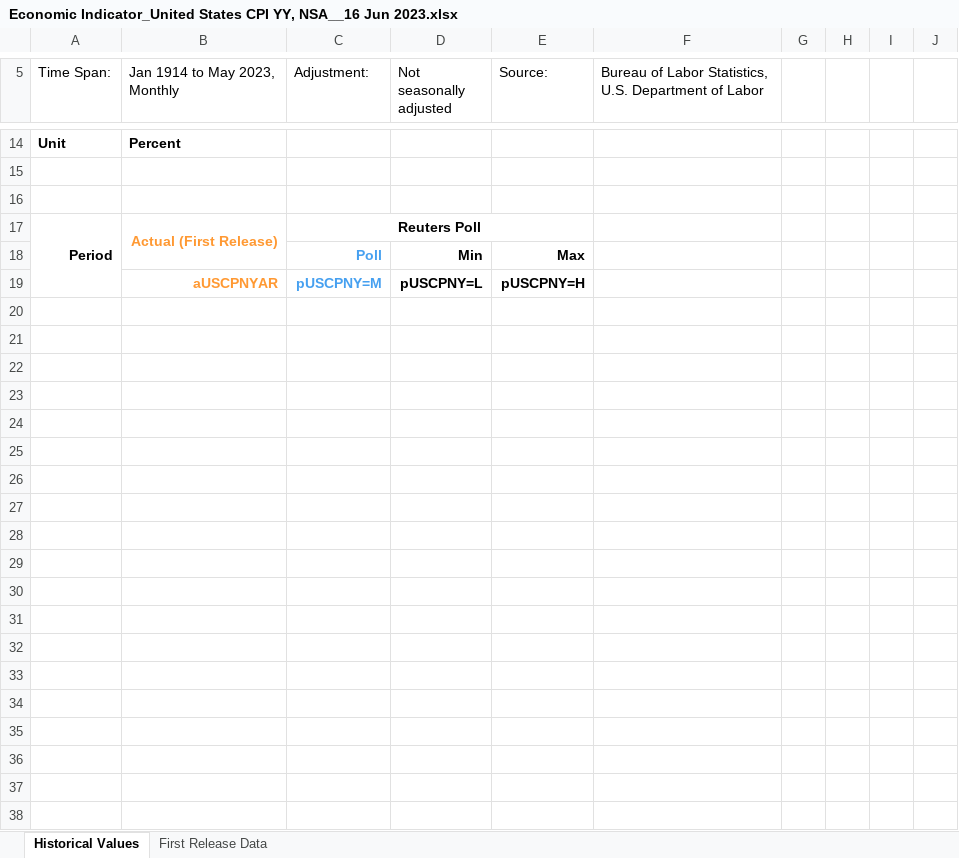
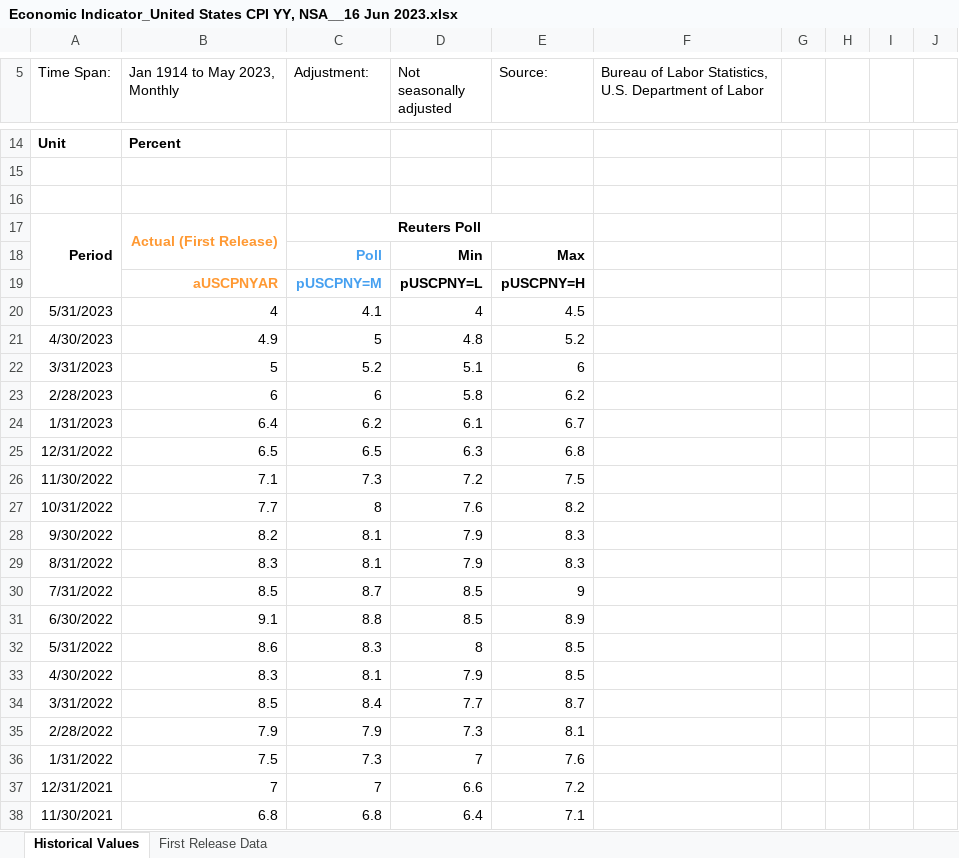
Before and after one commit to AnnyYang2000/Annie, an Excel workbook: Economic Indicator_United States CPI YY, NSA__16 Jun 2023.xlsx, sheet Historical Values, drawn as a sheet; only a part is shown, gaps mark what is left out; values as stored, in another font and other column widths than the file's, no borders; the diff covers the shown part only; the diff names each change by its address in the sheet, - before the commit and + after, or states it on an @@ line.

Commit message:
Add files via upload

```diff
--- a/Economic Indicator_United States CPI YY, NSA__16 Jun 2023.xlsx (sheet Historical Values)
+++ b/Economic Indicator_United States CPI YY, NSA__16 Jun 2023.xlsx (sheet Historical Values)
+row 20: 5/31/2023 | 4 | 4.1 | 4 | 4.5
+row 21: 4/30/2023 | 4.9 | 5 | 4.8 | 5.2
+row 22: 3/31/2023 | 5 | 5.2 | 5.1 | 6
+row 23: 2/28/2023 | 6 | 6 | 5.8 | 6.2
+row 24: 1/31/2023 | 6.4 | 6.2 | 6.1 | 6.7
+row 25: 12/31/2022 | 6.5 | 6.5 | 6.3 | 6.8
+row 26: 11/30/2022 | 7.1 | 7.3 | 7.2 | 7.5
+row 27: 10/31/2022 | 7.7 | 8 | 7.6 | 8.2
+row 28: 9/30/2022 | 8.2 | 8.1 | 7.9 | 8.3
+row 29: 8/31/2022 | 8.3 | 8.1 | 7.9 | 8.3
+row 30: 7/31/2022 | 8.5 | 8.7 | 8.5 | 9
+row 31: 6/30/2022 | 9.1 | 8.8 | 8.5 | 8.9
+row 32: 5/31/2022 | 8.6 | 8.3 | 8 | 8.5
+row 33: 4/30/2022 | 8.3 | 8.1 | 7.9 | 8.5
+row 34: 3/31/2022 | 8.5 | 8.4 | 7.7 | 8.7
+row 35: 2/28/2022 | 7.9 | 7.9 | 7.3 | 8.1
+row 36: 1/31/2022 | 7.5 | 7.3 | 7 | 7.6
+row 37: 12/31/2021 | 7 | 7 | 6.6 | 7.2
+row 38: 11/30/2021 | 6.8 | 6.8 | 6.4 | 7.1
```
Also changed, not shown: 101 added rows and 1 edited cell elsewhere in this sheet.
